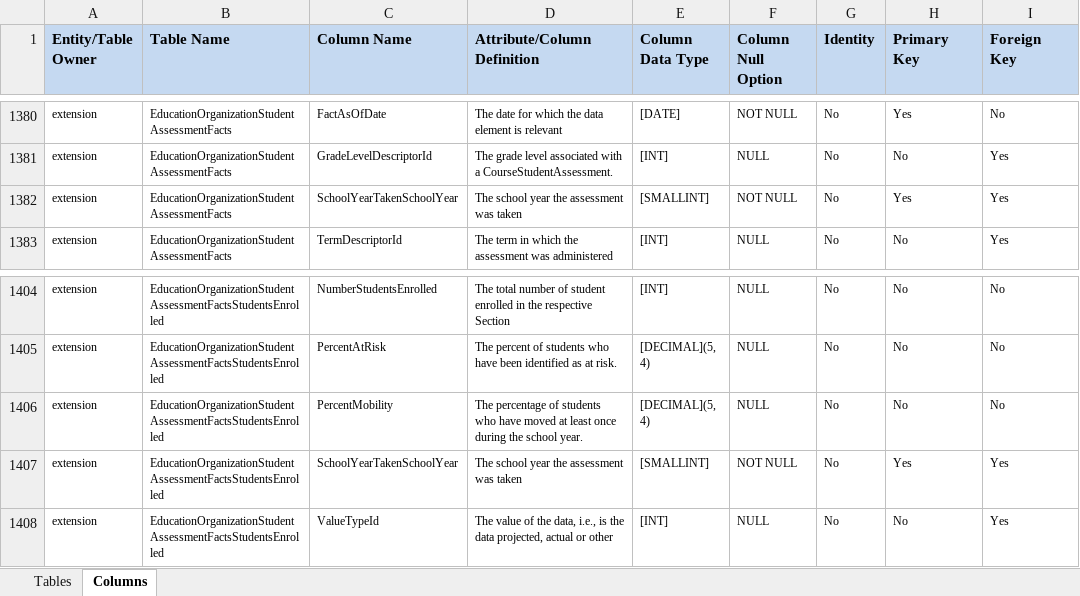
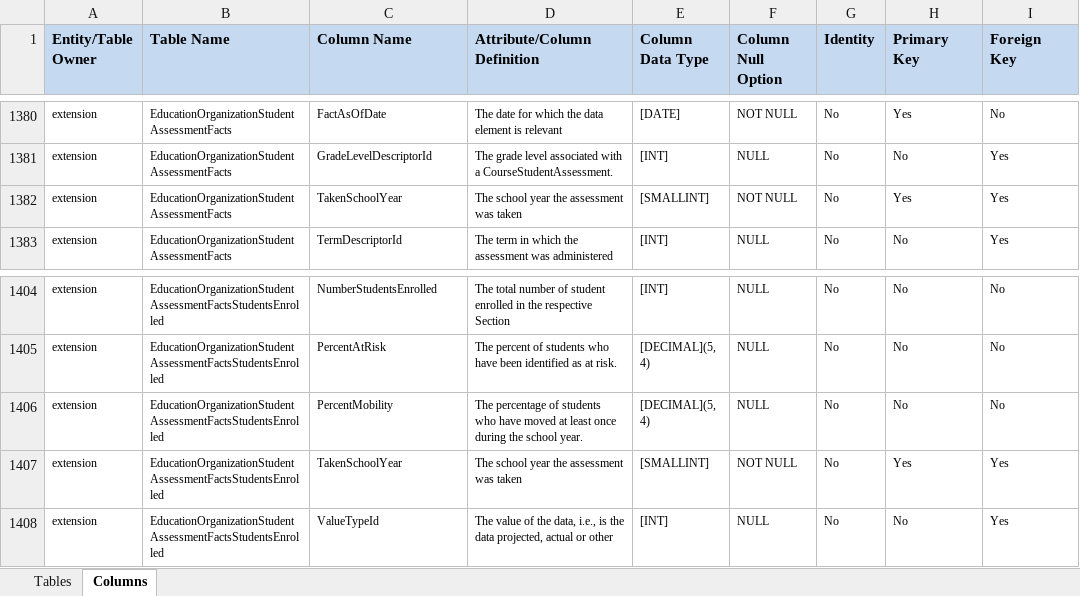
Before and after one commit to KleinISD-EdFi/MetaEd-TPDP-Files, an Excel workbook: MetaEdOutput/DataDictionary/Public-Ed-Fi-SQL-Data-Dictionary.xlsx, sheet Columns, drawn as a sheet; only a part is shown, gaps mark what is left out; values as stored, in another font and other column widths than the file's, no borders; the diff covers the shown part only; the diff names each change by its address in the sheet, - before the commit and + after, or states it on an @@ line.

```diff
--- a/MetaEdOutput/DataDictionary/Public-Ed-Fi-SQL-Data-Dictionary.xlsx (sheet Columns)
+++ b/MetaEdOutput/DataDictionary/Public-Ed-Fi-SQL-Data-Dictionary.xlsx (sheet Columns)
-C1382 (Column Name): SchoolYearTakenSchoolYear
+C1382 (Column Name): TakenSchoolYear
-C1407 (Column Name): SchoolYearTakenSchoolYear
+C1407 (Column Name): TakenSchoolYear
```
Also changed, not shown: 6 added rows, 6 removed rows and 7 edited cells elsewhere in this sheet, MetaEdOutput/DataDictionary/Public-Ed-Fi-XML-Data-Dictionary.xlsx, MetaEdOutput/Ed-Fi-Handbook/Ed-Fi-Handbook.xlsx, 8 other files.
